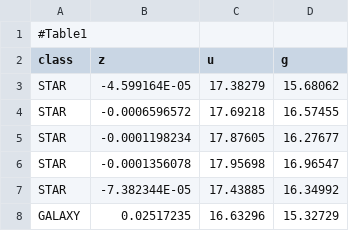
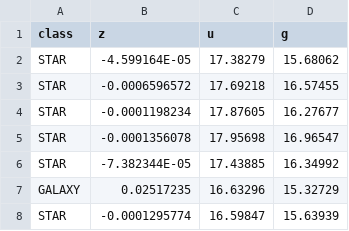
Before and after one commit to IsaacVilladaMontoya/poblaciones_galacticas, a CSV file: poblacion.csv, drawn as a sheet; only a part is shown; the shorter side is filled out with more unchanged rows; the diff names each change by its address in the sheet, - before the commit and + after, or states it on an @@ line.

Commit message:
Analisis de poblaciones galácticas

```diff
--- a/poblacion.csv
+++ b/poblacion.csv
-row 1: #Table1
```
Also changed, not shown: 3 other files.
